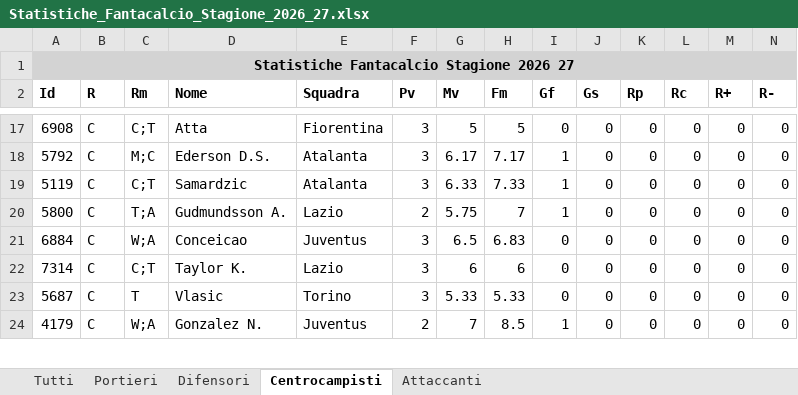
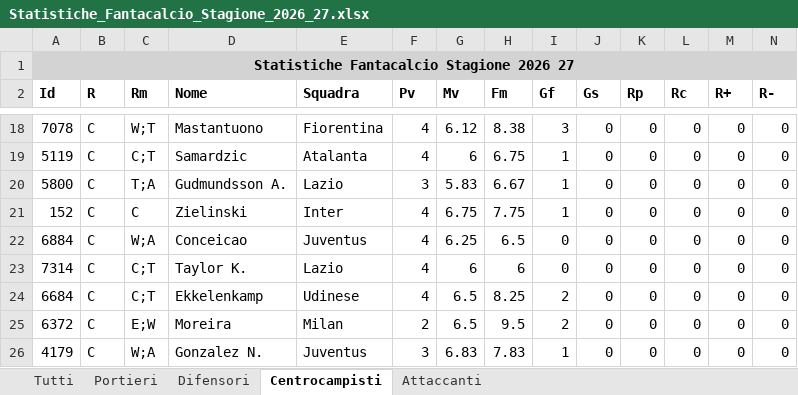
Before and after one commit to omarbattan/project-nova-legal, an Excel workbook: fanta-asta/Statistiche_Fantacalcio_Stagione_2026_27.xlsx, sheet Centrocampisti, drawn as a sheet; only a part is shown, gaps mark what is left out; values as stored, in another font and other column widths than the file's, no borders; removed rows and columns are numbered as before the commit, all else as after; rows hold the shown columns only; the diff covers the shown part only; the diff names each change by its address in the sheet, - before the commit and + after, or states it on an @@ line.

```diff
--- a/fanta-asta/Statistiche_Fantacalcio_Stagione_2026_27.xlsx (sheet Centrocampisti)
+++ b/fanta-asta/Statistiche_Fantacalcio_Stagione_2026_27.xlsx (sheet Centrocampisti)
-A18 (Id): 6908
+A18 (Id): 7078
-C18 (Rm): C;T
+C18 (Rm): W;T
-D18 (Nome): Atta
+D18 (Nome): Mastantuono
-F18 (Pv): 3
+F18 (Pv): 4
-G18 (Mv): 5
+G18 (Mv): 6.12
-H18 (Fm): 5
+H18 (Fm): 8.38
-I18 (Gf): 0
+I18 (Gf): 3
-row 18: 5792 | C | M;C | Ederson D.S. | Atalanta | 3 | 6.17 | 7.17 | 1 | 0 | 0 | 0 | 0 | 0
-F19 (Pv): 3
+F19 (Pv): 4
-G19 (Mv): 6.33
+G19 (Mv): 6
-H19 (Fm): 7.33
+H19 (Fm): 6.75
-F20 (Pv): 2
+F20 (Pv): 3
-G20 (Mv): 5.75
+G20 (Mv): 5.83
-H20 (Fm): 7
+H20 (Fm): 6.67
+row 21: 152 | C | C | Zielinski | Inter | 4 | 6.75 | 7.75 | 1 | 0 | 0 | 0 | 0 | 0
-F22:F23 (Pv): 3
+F22:F23 (Pv): 4
-G22 (Mv): 6.5
+G22 (Mv): 6.25
-H22 (Fm): 6.83
+H22 (Fm): 6.5
+row 24: 6684 | C | C;T | Ekkelenkamp | Udinese | 4 | 6.5 | 8.25 | 2 | 0 | 0 | 0 | 0 | 0
-A25 (Id): 5687
+A25 (Id): 6372
-C25 (Rm): T
+C25 (Rm): E;W
-D25 (Nome): Vlasic
+D25 (Nome): Moreira
-E25 (Squadra): Torino
+E25 (Squadra): Milan
-F25 (Pv): 3
+F25 (Pv): 2
-G25 (Mv): 5.33
+G25 (Mv): 6.5
-H25 (Fm): 5.33
+H25 (Fm): 9.5
-I25 (Gf): 0
+I25 (Gf): 2
-F26 (Pv): 2
+F26 (Pv): 3
-G26 (Mv): 7
+G26 (Mv): 6.83
-H26 (Fm): 8.5
+H26 (Fm): 7.83
```
Also changed, not shown: 29 added rows, 30 removed rows, 7 moved rows and 339 edited cells elsewhere in this sheet, sheet Tutti, sheet Difensori, sheet Attaccanti, sheet Portieri, 1 other file.
